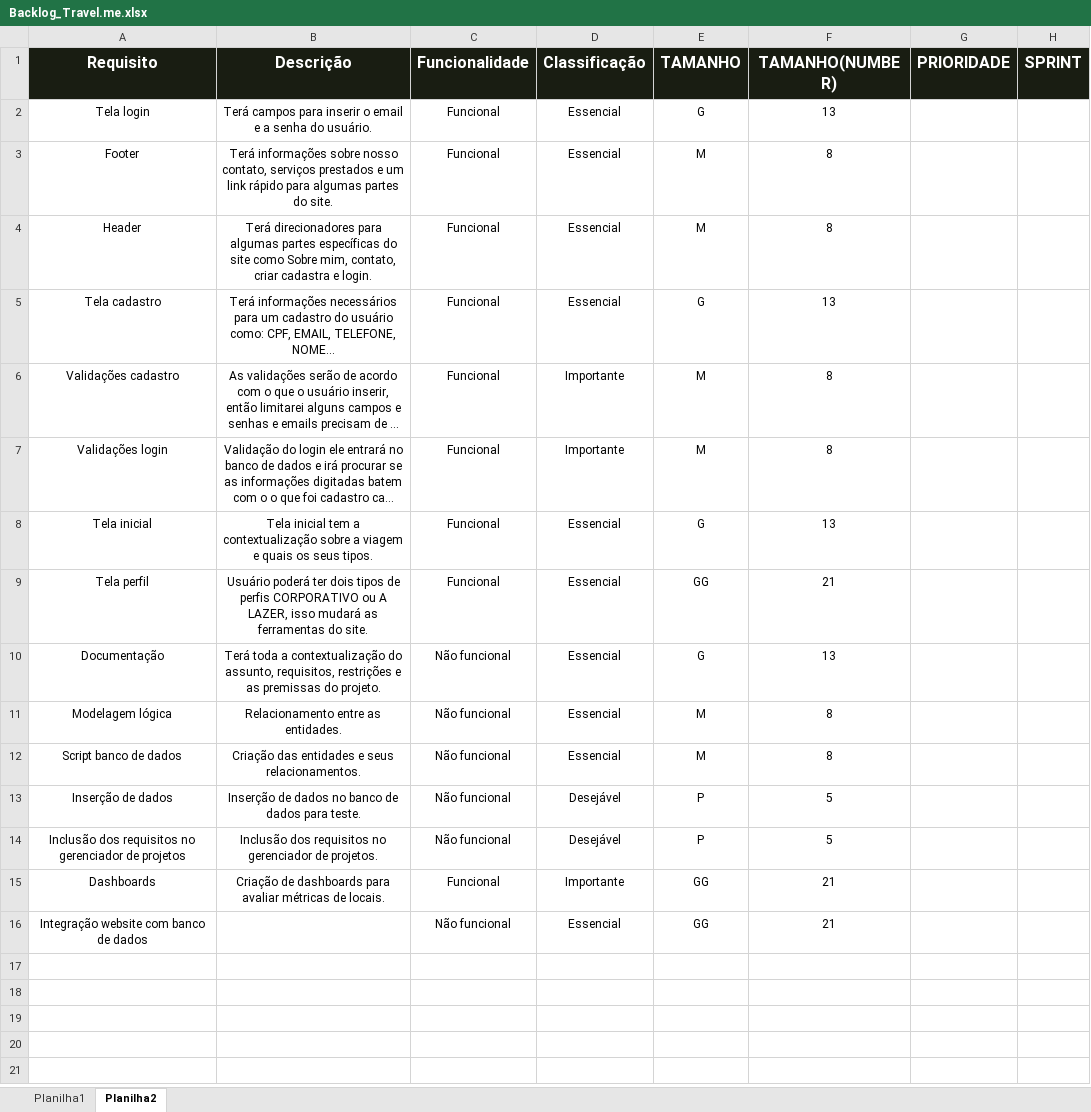
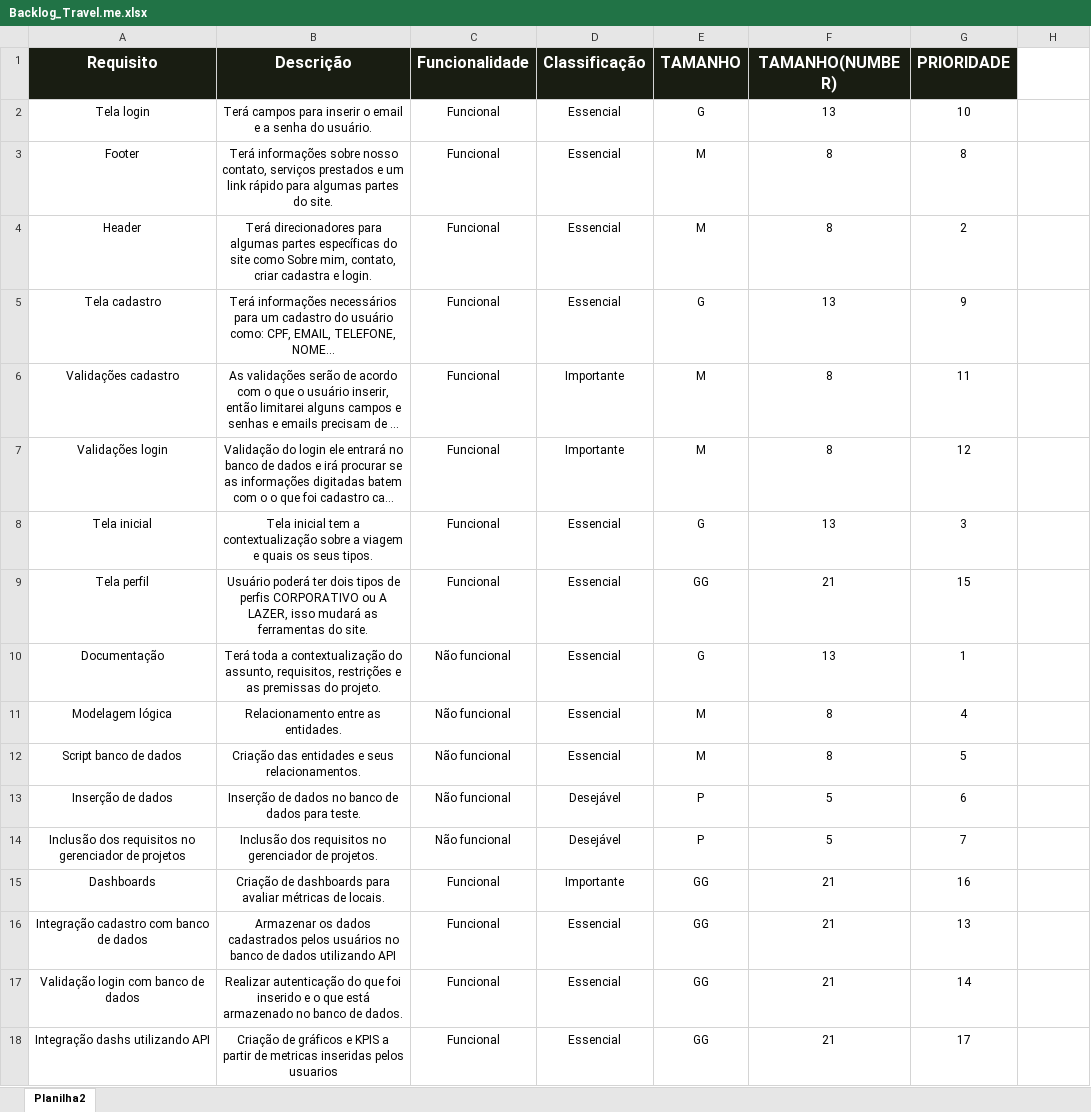
Before and after one commit to CaueGhelfi03/travel.me, an Excel workbook: Backlog_Travel.me.xlsx, sheet Planilha2, drawn as a sheet; long unchanged cells end in …; values as stored, in another font and other column widths than the file's, no borders; the diff names each change by its address in the sheet, - before the commit and + after, or states it on an @@ line.

```diff
--- a/Backlog_Travel.me.xlsx (sheet Planilha2)
+++ b/Backlog_Travel.me.xlsx (sheet Planilha2)
-sheet tab: Planilha1
-H1: SPRINT
+H1: (empty)
-H1 fill: #191D12
+H1 fill: none
-G2 (PRIORIDADE): (empty)
+G2 (PRIORIDADE): 10
-G3 (PRIORIDADE): (empty)
+G3 (PRIORIDADE): 8
-G4 (PRIORIDADE): (empty)
+G4 (PRIORIDADE): 2
-G5 (PRIORIDADE): (empty)
+G5 (PRIORIDADE): 9
-G6 (PRIORIDADE): (empty)
+G6 (PRIORIDADE): 11
-G7 (PRIORIDADE): (empty)
+G7 (PRIORIDADE): 12
-G8 (PRIORIDADE): (empty)
+G8 (PRIORIDADE): 3
-G9 (PRIORIDADE): (empty)
+G9 (PRIORIDADE): 15
-G10 (PRIORIDADE): (empty)
+G10 (PRIORIDADE): 1
-G11 (PRIORIDADE): (empty)
+G11 (PRIORIDADE): 4
-G12 (PRIORIDADE): (empty)
+G12 (PRIORIDADE): 5
-G13 (PRIORIDADE): (empty)
+G13 (PRIORIDADE): 6
-G14 (PRIORIDADE): (empty)
+G14 (PRIORIDADE): 7
-G15 (PRIORIDADE): (empty)
+G15 (PRIORIDADE): 16
-A16 (Requisito): Integração website com banco de dados
+A16 (Requisito): Integração cadastro com banco de dados
-B16 (Descrição): (empty)
+B16 (Descrição): Armazenar os dados cadastrados pelos usuários no banco de dados utilizando API
-C16 (Funcionalidade): Não funcional
+C16 (Funcionalidade): Funcional
-G16 (PRIORIDADE): (empty)
+G16 (PRIORIDADE): 13
+row 17: Validação login com banco de dados | Realizar autenticação do que foi inserido e o que está armazenado no banco de dados. | Funcional | Essencial | GG | 21 | 14
+row 18: Integração dashs utilizando API | Criação de gráficos e KPIS a partir de metricas inseridas pelos usuarios | Funcional | Essencial | GG | 21 | 17
```
Also changed, not shown: 25 other files.
